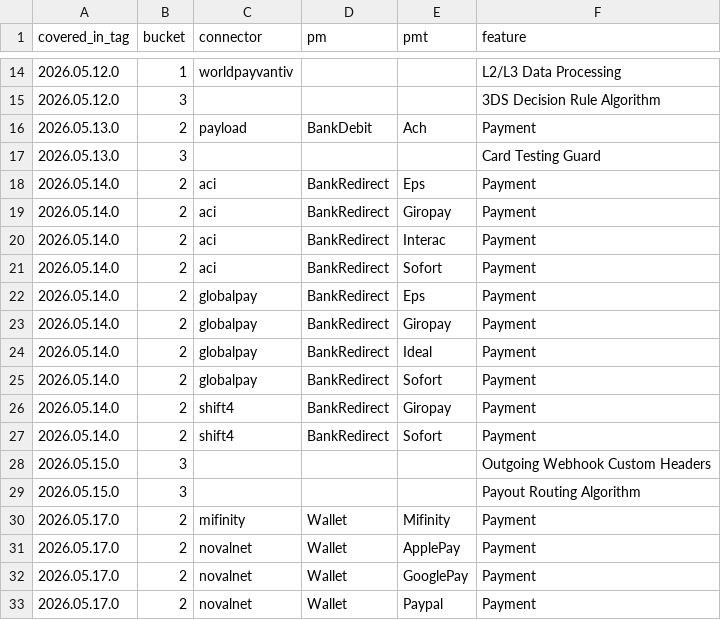
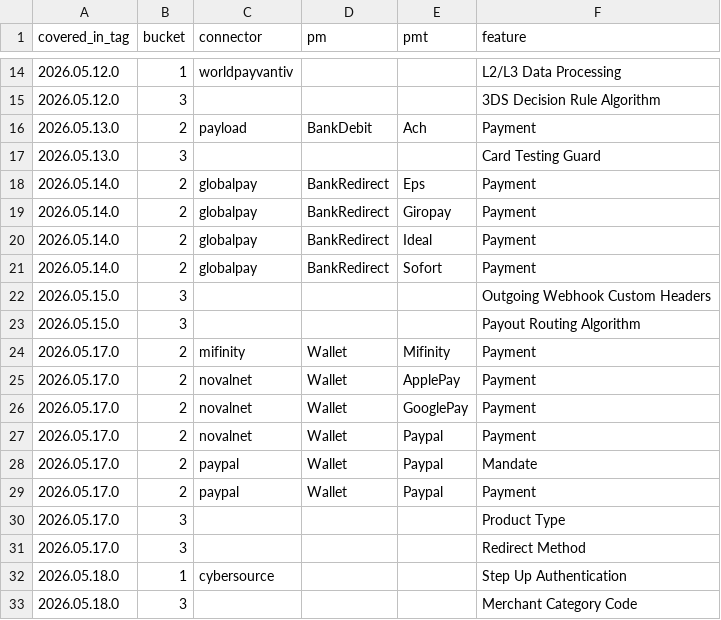
Before and after one commit to Arvuno/hyperswitch, a CSV file: cypress_test_history.csv, drawn as a sheet; only a part is shown, gaps mark what is left out; the shorter side is filled out with more unchanged rows.

```diff
--- a/cypress_test_history.csv
+++ b/cypress_test_history.csv
@@ -17,6 +17,2 @@ covered_in_tag,bucket,connector,pm,pmt,feature
 2026.05.13.0,3,,,,Card Testing Guard
-2026.05.14.0,2,aci,BankRedirect,Eps,Payment
-2026.05.14.0,2,aci,BankRedirect,Giropay,Payment
-2026.05.14.0,2,aci,BankRedirect,Interac,Payment
-2026.05.14.0,2,aci,BankRedirect,Sofort,Payment
 2026.05.14.0,2,globalpay,BankRedirect,Eps,Payment
@@ -25,4 +21,2 @@ covered_in_tag,bucket,connector,pm,pmt,feature
 2026.05.14.0,2,globalpay,BankRedirect,Sofort,Payment
-2026.05.14.0,2,shift4,BankRedirect,Giropay,Payment
-2026.05.14.0,2,shift4,BankRedirect,Sofort,Payment
 2026.05.15.0,3,,,,Outgoing Webhook Custom Headers
```
Also changed, not shown: bucket_2_connector_pm_features.csv, feature_extraction_report.csv, 5 other files.
